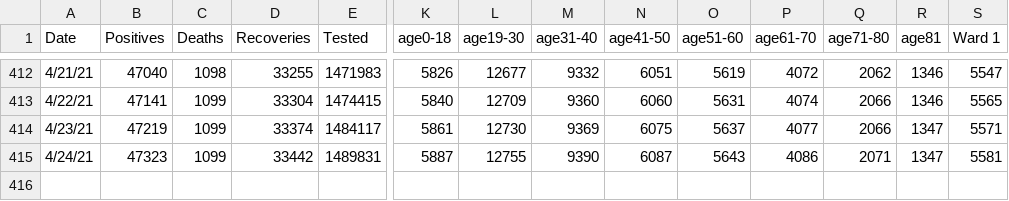
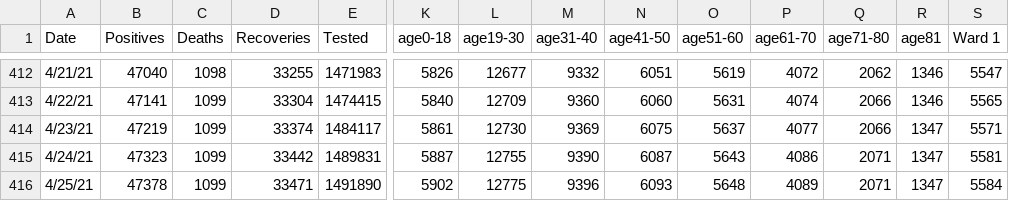
Before and after one commit to rstahlin/DC-COVID.github.io, a CSV file: data.csv, drawn as a sheet; only a part is shown, gaps mark what is left out; rows hold the shown columns only; the diff names each change by its address in the sheet, - before the commit and + after, or states it on an @@ line.

Commit message:
new data 20210426 pt 1

```diff
--- a/data.csv
+++ b/data.csv
+row 416: 4/25/21 | 47378 | 1099 | 33471 | 1491890 | 5902 | 12775 | 9396 | 6093 | 5648 | 4089 | 2071 | 1347 | 5584
```
Also changed, not shown: 58 other files.
